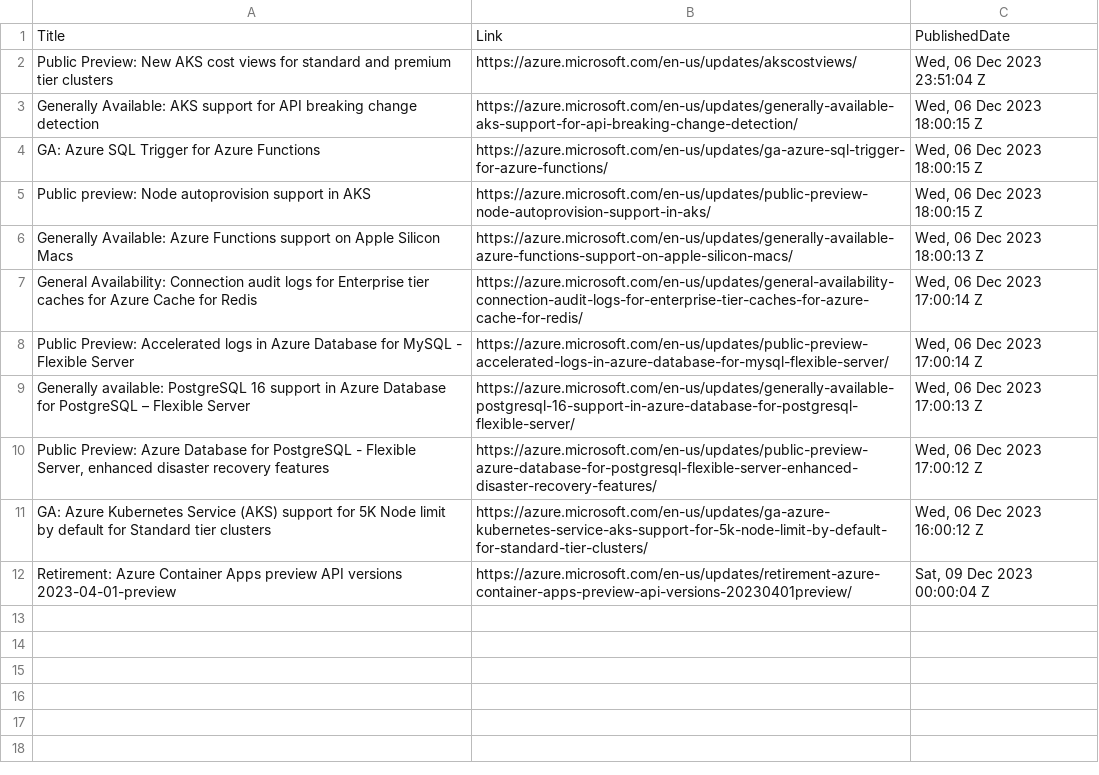
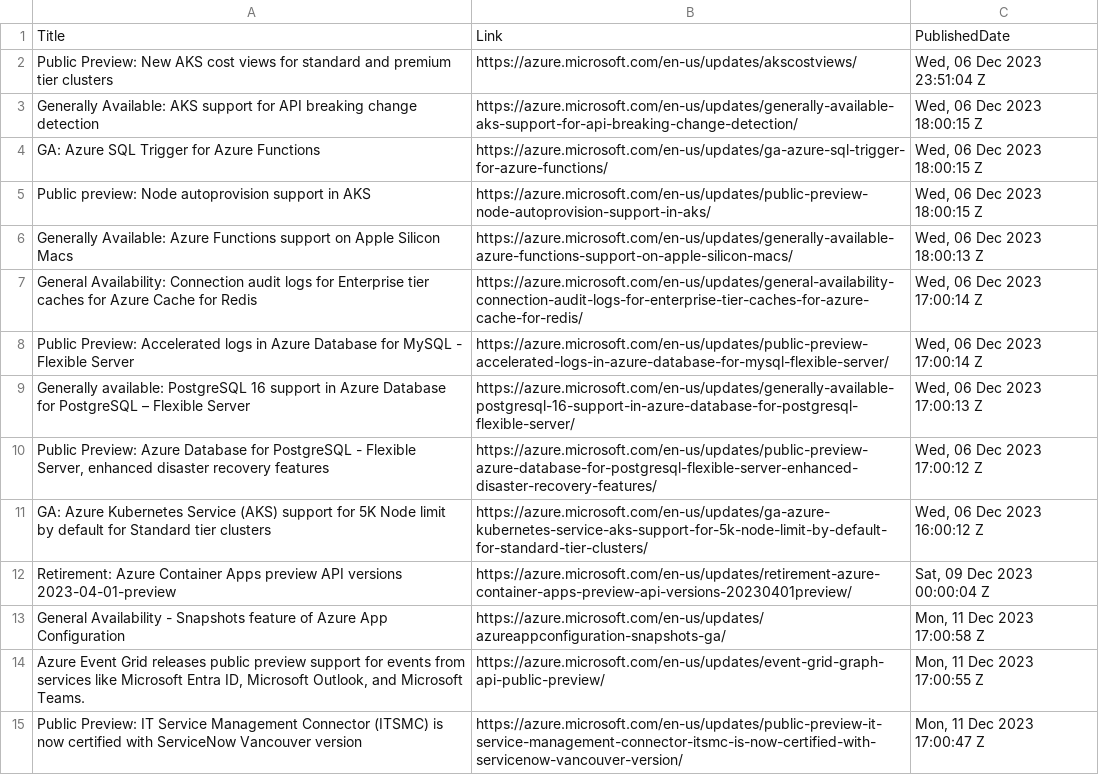
Before and after one commit to wilfriedwoivre/feedly, a CSV file: items/AzureUpdates.csv, drawn as a sheet.

Commit message:
Read RSS items

```diff
--- a/items/AzureUpdates.csv
+++ b/items/AzureUpdates.csv
@@ -12 +12,4 @@ GA: Azure Kubernetes Service (AKS) support for 5K Node limit by default for Stan
 Retirement: Azure Container Apps preview API versions 2023-04-01-preview,https://azure.microsoft.com/en-us/updates/retirement-azure-container-apps-preview-api-versions-20230401preview/,"Sat, 09 Dec 2023 00:00:04 Z"
+General Availability - Snapshots feature of Azure App Configuration,https://azure.microsoft.com/en-us/updates/azureappconfiguration-snapshots-ga/,"Mon, 11 Dec 2023 17:00:58 Z"
+"Azure Event Grid releases public preview support for events from services like Microsoft Entra ID, Microsoft Outlook, and Microsoft Teams.",https://azure.microsoft.com/en-us/updates/event-grid-graph-api-public-preview/,"Mon, 11 Dec 2023 17:00:55 Z"
+Public Preview: IT Service Management Connector (ITSMC)  is now certified with ServiceNow Vancouver version,https://azure.microsoft.com/en-us/updates/public-preview-it-service-management-connector-itsmc-is-now-certified-with-servicenow-vancouver-version/,"Mon, 11 Dec 2023 17:00:47 Z"
```
